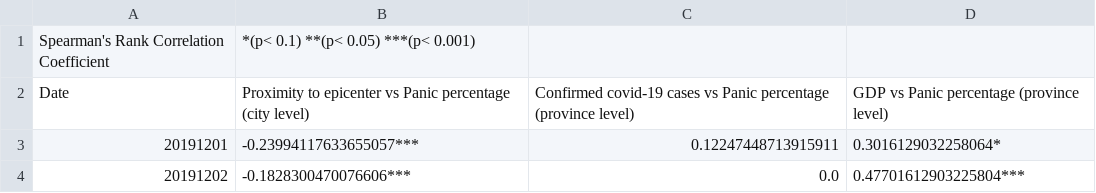
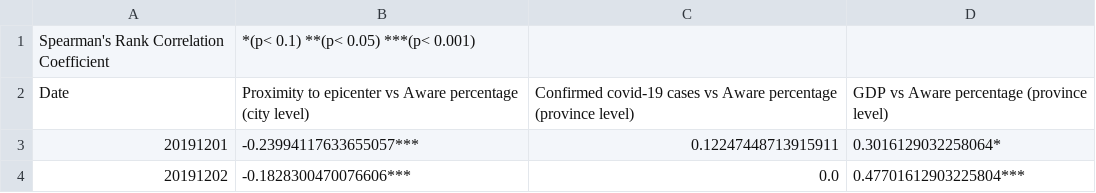
Before and after one commit to jeffreyjzr/Aware, a CSV file: Correlation/srcc_final.csv, drawn as a sheet; only a part is shown.

Commit message:
Update srcc_final.csv

```diff
--- a/Correlation/srcc_final.csv
+++ b/Correlation/srcc_final.csv
@@ -1,3 +1,3 @@
 Spearman's Rank Correlation Coefficient, *(p< 0.1)  **(p< 0.05)  ***(p< 0.001)
-Date,Proximity to epicenter vs Panic percentage (city level), Confirmed covid-19 cases vs Panic percentage (province level), GDP vs Panic percentage (province level)
+Date,Proximity to epicenter vs Aware percentage (city level), Confirmed covid-19 cases vs Aware percentage (province level), GDP vs Aware percentage (province level)
 20191201,-0.23994117633655057***,0.12247448713915911,0.3016129032258064*
```
